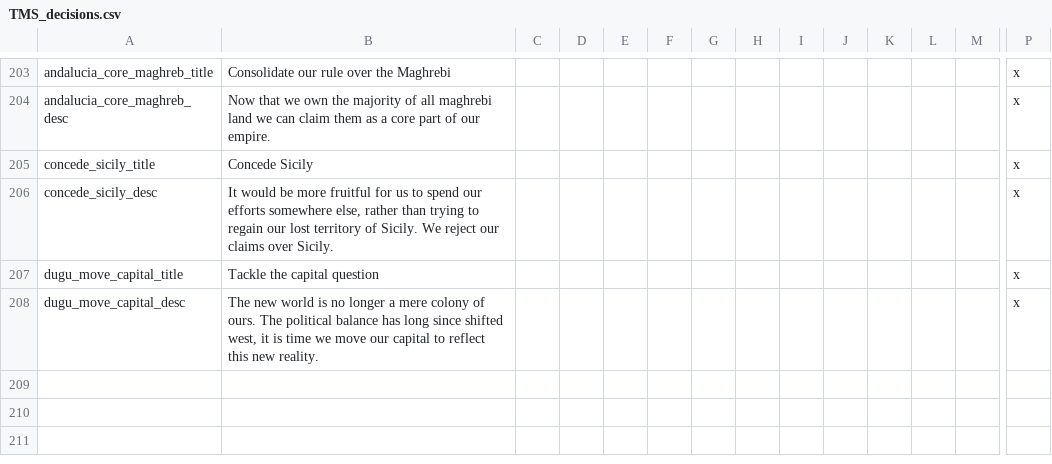
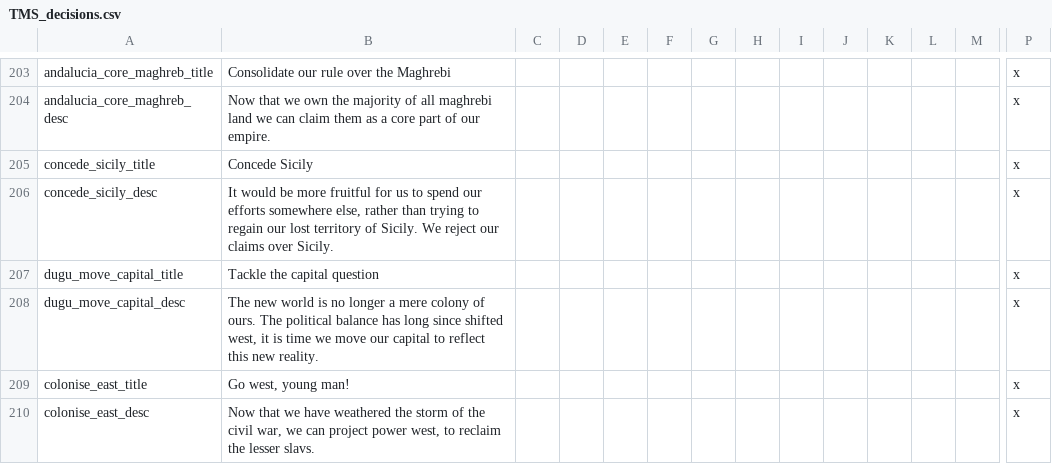
Before and after one commit to Proxysseia/The-many-Seas, a CSV file: localisation/TMS_decisions.csv, drawn as a sheet; only a part is shown, gaps mark what is left out; rows hold the shown columns only; the diff names each change by its address in the sheet, - before the commit and + after, or states it on an @@ line.

```diff
--- a/localisation/TMS_decisions.csv
+++ b/localisation/TMS_decisions.csv
+row 209: colonise_east_title | Go west, young man! |  |  |  |  |  |  |  |  |  |  |  | x
+row 210: colonise_east_desc | Now that we have weathered the storm of the civil war, we can project power west, to reclaim the lesser slavs. |  |  |  |  |  |  |  |  |  |  |  | x
```
Also changed, not shown: 13 other files.
